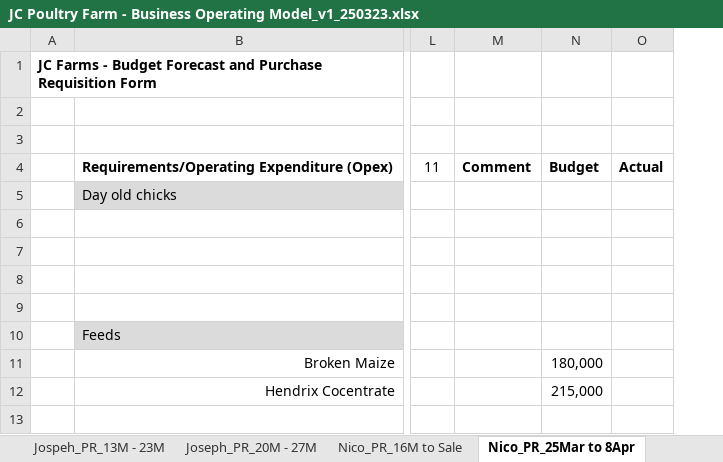
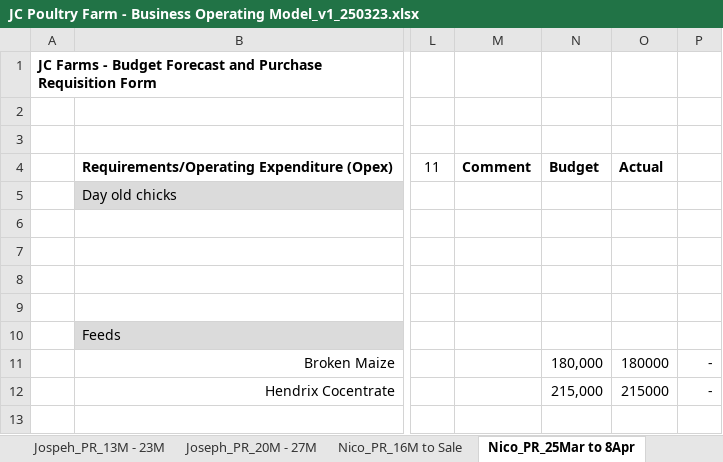
Before and after one commit to mattykuch/jc-farms, an Excel workbook: R/data/JC Poultry Farm - Business Operating Model_v1_250323.xlsx, sheet Nico_PR_25Mar to 8Apr, drawn as a sheet; only a part is shown, gaps mark what is left out; values as stored, in another font and other column widths than the file's, no borders; removed rows and columns are numbered as before the commit, all else as after; the diff names each change by its address in the sheet, - before the commit and + after, or states it on an @@ line.

```diff
--- a/R/data/JC Poultry Farm - Business Operating Model_v1_250323.xlsx (sheet Nico_PR_25Mar to 8Apr)
+++ b/R/data/JC Poultry Farm - Business Operating Model_v1_250323.xlsx (sheet Nico_PR_25Mar to 8Apr)
-column O, row 4: Actual
+column O, rows 4-12: Actual |  |  |  |  |  |  | 180000 | 215000
+column P, rows 11-12: - | -
```
Also changed, not shown: sheet 20250128 to 20250323, sheet Joseph_PR_27Mar - 10Apr, other sheet tabs, R/data/jc_farms_transaction_data_20250403.xlsx.
